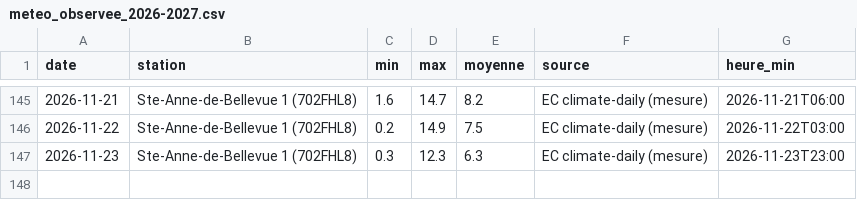
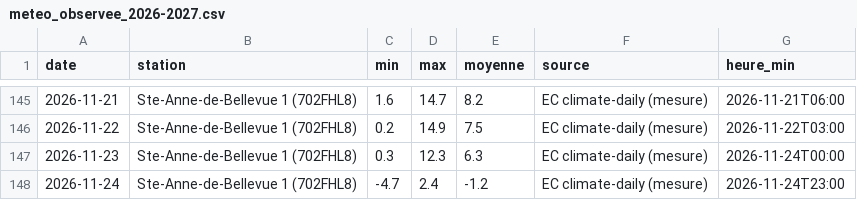
Before and after one commit to mgagp/buchometre, a CSV file: data/meteo_observee_2026-2027.csv, drawn as a sheet; only a part is shown, gaps mark what is left out.

```diff
--- a/data/meteo_observee_2026-2027.csv
+++ b/data/meteo_observee_2026-2027.csv
@@ -146,2 +146,3 @@ date,station,min,max,moyenne,source,heure_min
 2026-11-22,Ste-Anne-de-Bellevue 1 (702FHL8),0.2,14.9,7.5,EC climate-daily (mesure),2026-11-22T03:00
-2026-11-23,Ste-Anne-de-Bellevue 1 (702FHL8),0.3,12.3,6.3,EC climate-daily (mesure),2026-11-23T23:00
+2026-11-23,Ste-Anne-de-Bellevue 1 (702FHL8),0.3,12.3,6.3,EC climate-daily (mesure),2026-11-24T00:00
+2026-11-24,Ste-Anne-de-Bellevue 1 (702FHL8),-4.7,2.4,-1.2,EC climate-daily (mesure),2026-11-24T23:00
```
Also changed, not shown: data/recommandations_2026-2027.csv.
